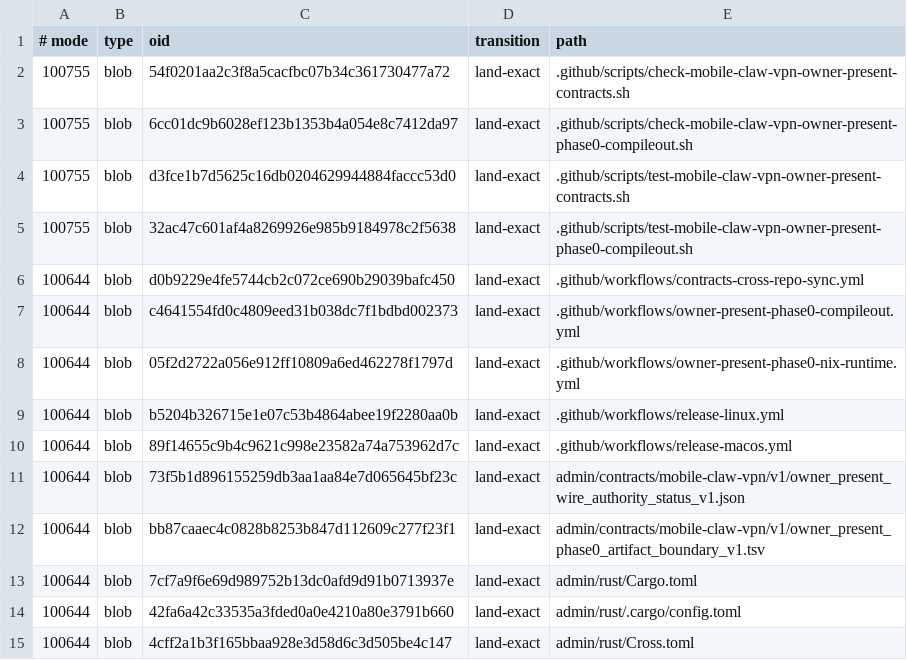
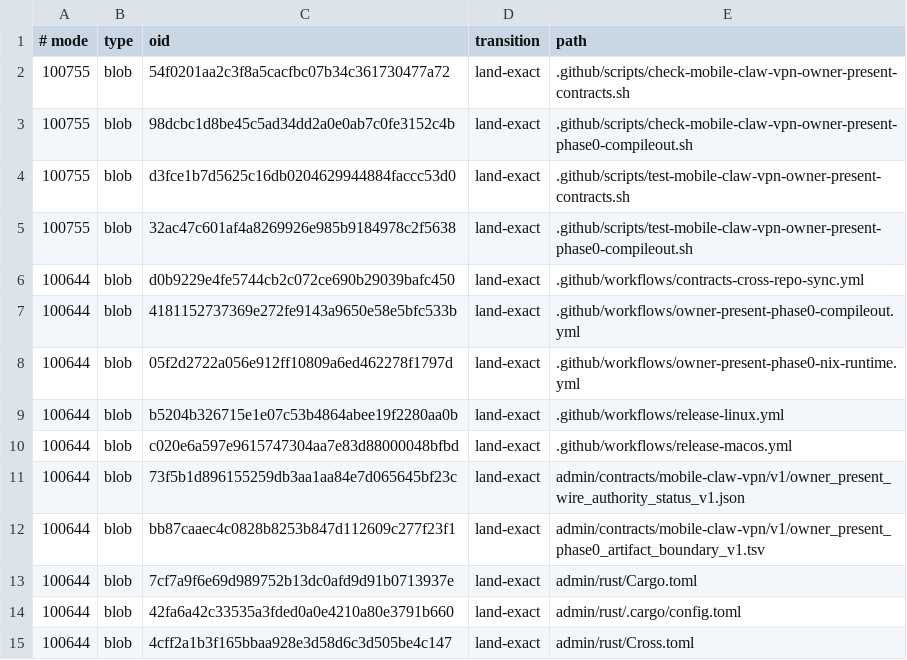
Before and after one commit to soyeht/theyos, a TSV file: .github/owner-present-phase0-protected-objects-v1.tsv, drawn as a sheet; only a part is shown.

Commit message:
Repin macOS Phase 0 authority objects

```diff
--- a/.github/owner-present-phase0-protected-objects-v1.tsv
+++ b/.github/owner-present-phase0-protected-objects-v1.tsv
@@ -2,3 +2,3 @@
 100755	blob	54f0201aa2c3f8a5cacfbc07b34c361730477a72	land-exact	.github/scripts/check-mobile-claw-vpn-owner-present-contracts.sh
-100755	blob	6cc01dc9b6028ef123b1353b4a054e8c7412da97	land-exact	.github/scripts/check-mobile-claw-vpn-owner-present-phase0-compileout.sh
+100755	blob	98dcbc1d8be45c5ad34dd2a0e0ab7c0fe3152c4b	land-exact	.github/scripts/check-mobile-claw-vpn-owner-present-phase0-compileout.sh
 100755	blob	d3fce1b7d5625c16db0204629944884faccc53d0	land-exact	.github/scripts/test-mobile-claw-vpn-owner-present-contracts.sh
@@ -6,6 +6,6 @@
 100644	blob	d0b9229e4fe5744cb2c072ce690b29039bafc450	land-exact	.github/workflows/contracts-cross-repo-sync.yml
-100644	blob	c4641554fd0c4809eed31b038dc7f1bdbd002373	land-exact	.github/workflows/owner-present-phase0-compileout.yml
+100644	blob	4181152737369e272fe9143a9650e58e5bfc533b	land-exact	.github/workflows/owner-present-phase0-compileout.yml
 100644	blob	05f2d2722a056e912ff10809a6ed462278f1797d	land-exact	.github/workflows/owner-present-phase0-nix-runtime.yml
 100644	blob	b5204b326715e1e07c53b4864abee19f2280aa0b	land-exact	.github/workflows/release-linux.yml
-100644	blob	89f14655c9b4c9621c998e23582a74a753962d7c	land-exact	.github/workflows/release-macos.yml
+100644	blob	c020e6a597e9615747304aa7e83d88000048bfbd	land-exact	.github/workflows/release-macos.yml
 100644	blob	73f5b1d896155259db3aa1aa84e7d065645bf23c	land-exact	admin/contracts/mobile-claw-vpn/v1/owner_present_wire_authority_status_v1.json
```
